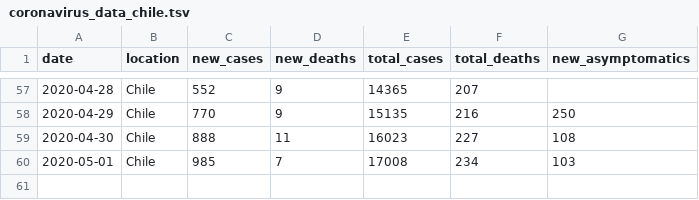
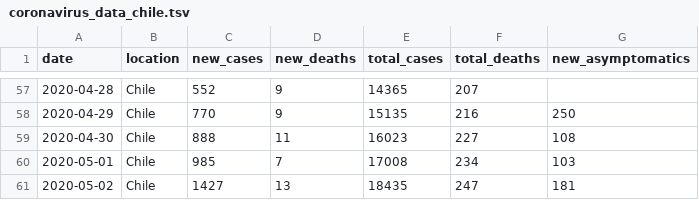
Before and after one commit to elaval/Coronavirus, a TSV file: coronavirus_data_chile.tsv, drawn as a sheet; only a part is shown, gaps mark what is left out; the diff names each change by its address in the sheet, - before the commit and + after, or states it on an @@ line.

Commit message:
Update 20200502

```diff
--- a/coronavirus_data_chile.tsv
+++ b/coronavirus_data_chile.tsv
+row 61: 2020-05-02 | Chile | 1427 | 13 | 18435 | 247 | 181
```
